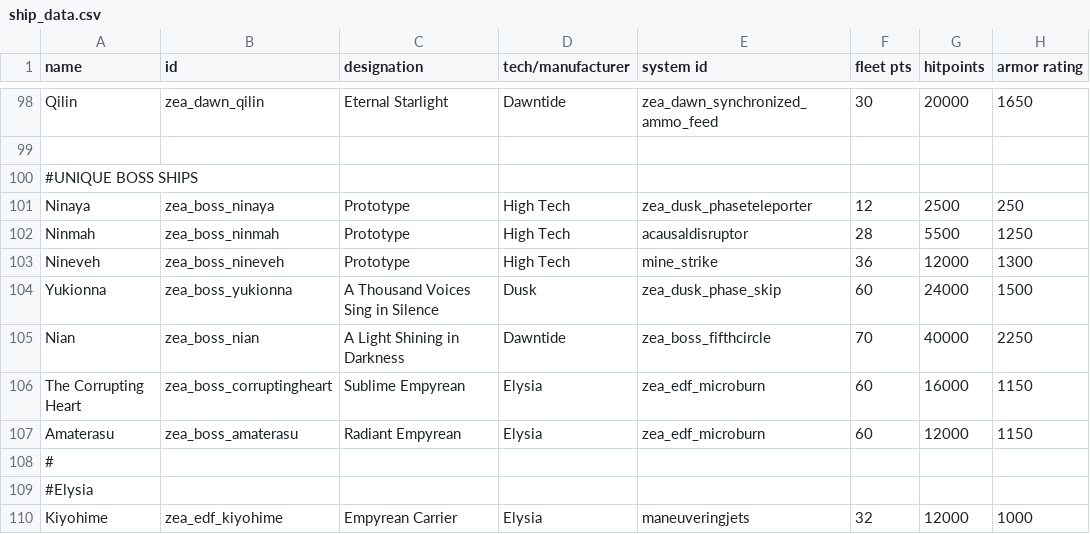
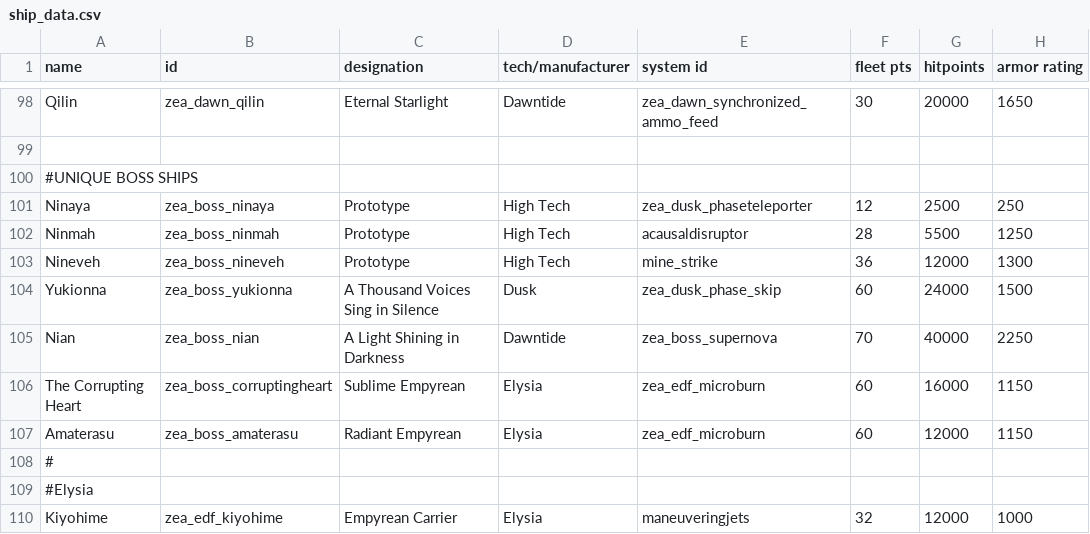
Before and after one commit to Dal-041/Knights_of_Ludd, a CSV file: data/hulls/ship_data.csv, drawn as a sheet; only a part is shown, gaps mark what is left out; the diff names each change by its address in the sheet, - before the commit and + after, or states it on an @@ line.

```diff
--- a/data/hulls/ship_data.csv
+++ b/data/hulls/ship_data.csv
-E105 (system id): zea_boss_fifthcircle
+E105 (system id): zea_boss_supernova
```
Also changed, not shown: data/shipsystems/ship_systems.csv, data/strings/descriptions.csv, 12 other files.
